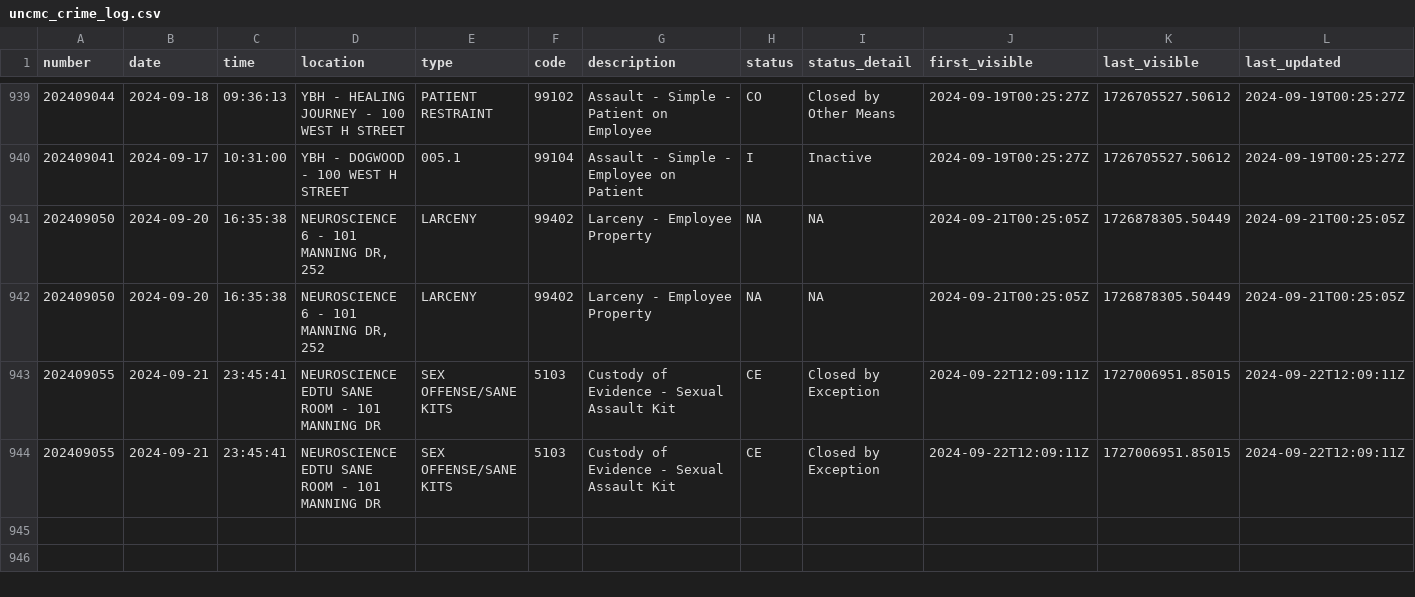
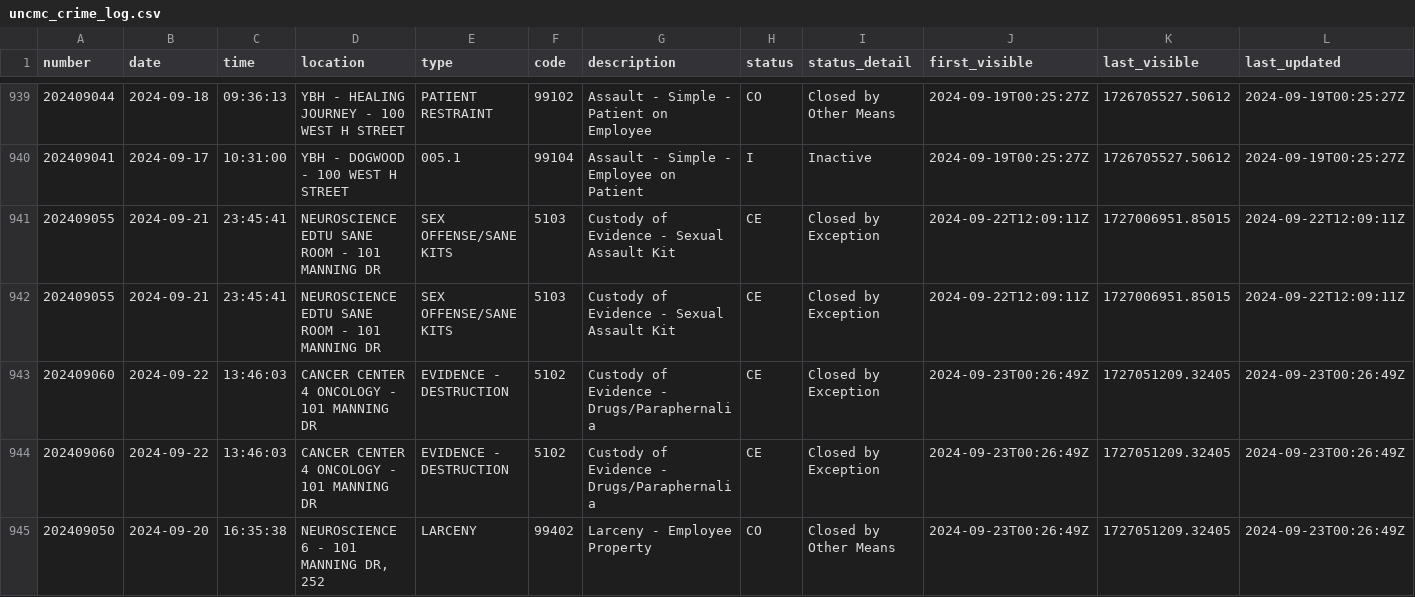
Before and after one commit to mcclatchy-southeast/uhw, a CSV file: data/uncmc_crime_log.csv, drawn as a sheet; only a part is shown, gaps mark what is left out; removed rows and columns are numbered as before the commit, all else as after; rows hold the shown columns only; the diff names each change by its address in the sheet, - before the commit and + after, or states it on an @@ line.

Commit message:
New entries in crime log - data updated.

```diff
--- a/data/uncmc_crime_log.csv
+++ b/data/uncmc_crime_log.csv
-row 941: 202409050 | 2024-09-20 | 16:35:38 | NEUROSCIENCE 6 - 101 MANNING DR, 252 | LARCENY | 99402 | Larceny - Employee Property | NA | NA | 2024-09-21T00:25:05Z | 1726878305.50449 | 2024-09-21T00:25:05Z
-row 942: 202409050 | 2024-09-20 | 16:35:38 | NEUROSCIENCE 6 - 101 MANNING DR, 252 | LARCENY | 99402 | Larceny - Employee Property | NA | NA | 2024-09-21T00:25:05Z | 1726878305.50449 | 2024-09-21T00:25:05Z
+row 943: 202409060 | 2024-09-22 | 13:46:03 | CANCER CENTER 4 ONCOLOGY - 101 MANNING DR | EVIDENCE - DESTRUCTION | 5102 | Custody of Evidence - Drugs/Paraphernalia | CE | Closed by Exception | 2024-09-23T00:26:49Z | 1727051209.32405 | 2024-09-23T00:26:49Z
+row 944: 202409060 | 2024-09-22 | 13:46:03 | CANCER CENTER 4 ONCOLOGY - 101 MANNING DR | EVIDENCE - DESTRUCTION | 5102 | Custody of Evidence - Drugs/Paraphernalia | CE | Closed by Exception | 2024-09-23T00:26:49Z | 1727051209.32405 | 2024-09-23T00:26:49Z
+row 945: 202409050 | 2024-09-20 | 16:35:38 | NEUROSCIENCE 6 - 101 MANNING DR, 252 | LARCENY | 99402 | Larceny - Employee Property | CO | Closed by Other Means | 2024-09-23T00:26:49Z | 1727051209.32405 | 2024-09-23T00:26:49Z
```
